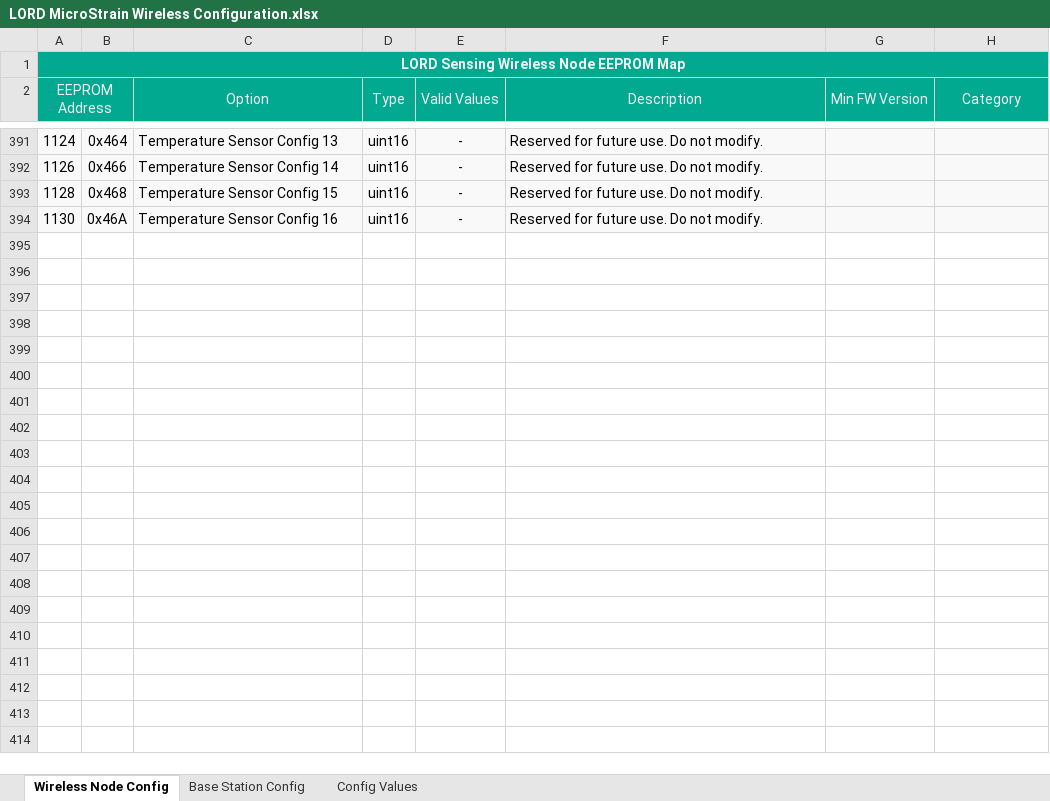
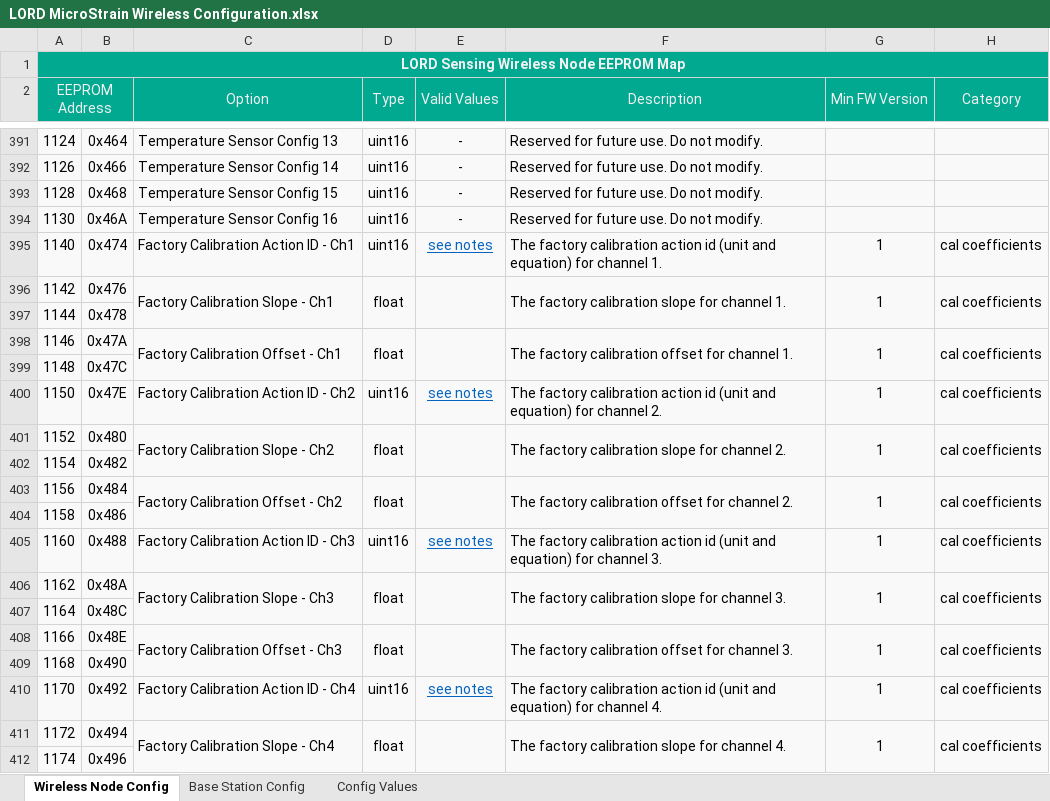
Before and after one commit to LORD-MicroStrain/Protocols, an Excel workbook: Wireless/LORD MicroStrain Wireless Configuration.xlsx, sheet Wireless Node Config, drawn as a sheet; only a part is shown, gaps mark what is left out; values as stored, in another font and other column widths than the file's, no borders; conditional formats not drawn; the diff covers the shown part only; the diff names each change by its address in the sheet, - before the commit and + after, or states it on an @@ line.

Commit message:
Add factory default cal values to EEPROM map

```diff
--- a/Wireless/LORD MicroStrain Wireless Configuration.xlsx (sheet Wireless Node Config)
+++ b/Wireless/LORD MicroStrain Wireless Configuration.xlsx (sheet Wireless Node Config)
+row 395: 1140 | 0x474 | Factory Calibration Action ID - Ch1 | uint16 | see notes | The factory calibration action id (unit and equation) for channel 1. | 1 | cal coefficients
+row 396: 1142 | 0x476 | Factory Calibration Slope - Ch1 | float |  | The factory calibration slope for channel 1. | 1 | cal coefficients
+row 397: 1144 | 0x478
+row 398: 1146 | 0x47A | Factory Calibration Offset - Ch1 | float |  | The factory calibration offset for channel 1. | 1 | cal coefficients
+row 399: 1148 | 0x47C
+row 400: 1150 | 0x47E | Factory Calibration Action ID - Ch2 | uint16 | see notes | The factory calibration action id (unit and equation) for channel 2. | 1 | cal coefficients
+row 401: 1152 | 0x480 | Factory Calibration Slope - Ch2 | float |  | The factory calibration slope for channel 2. | 1 | cal coefficients
+row 402: 1154 | 0x482
+row 403: 1156 | 0x484 | Factory Calibration Offset - Ch2 | float |  | The factory calibration offset for channel 2. | 1 | cal coefficients
+row 404: 1158 | 0x486
+row 405: 1160 | 0x488 | Factory Calibration Action ID - Ch3 | uint16 | see notes | The factory calibration action id (unit and equation) for channel 3. | 1 | cal coefficients
+row 406: 1162 | 0x48A | Factory Calibration Slope - Ch3 | float |  | The factory calibration slope for channel 3. | 1 | cal coefficients
+row 407: 1164 | 0x48C
+row 408: 1166 | 0x48E | Factory Calibration Offset - Ch3 | float |  | The factory calibration offset for channel 3. | 1 | cal coefficients
+row 409: 1168 | 0x490
+row 410: 1170 | 0x492 | Factory Calibration Action ID - Ch4 | uint16 | see notes | The factory calibration action id (unit and equation) for channel 4. | 1 | cal coefficients
+row 411: 1172 | 0x494 | Factory Calibration Slope - Ch4 | float |  | The factory calibration slope for channel 4. | 1 | cal coefficients
+row 412: 1174 | 0x496
```
Also changed, not shown: 22 added rows elsewhere in this sheet.
